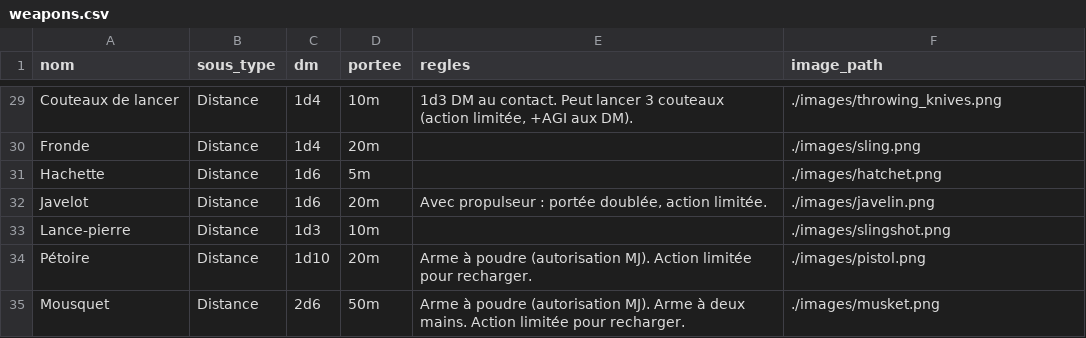
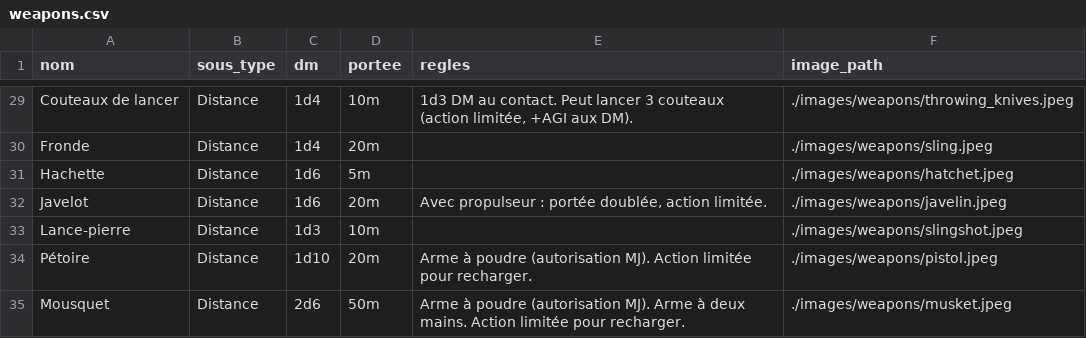
Before and after one commit to guyomen/jdr_card_generator, a CSV file: data_COFv2/weapons.csv, drawn as a sheet; only a part is shown, gaps mark what is left out; the diff covers the shown part only; the diff names each change by its address in the sheet, - before the commit and + after, or states it on an @@ line.

Commit message:
chore: add better log and image path, refs #0

```diff
--- a/data_COFv2/weapons.csv
+++ b/data_COFv2/weapons.csv
-F29 (image_path): ./images/throwing_knives.png
+F29 (image_path): ./images/weapons/throwing_knives.jpeg
-F30 (image_path): ./images/sling.png
+F30 (image_path): ./images/weapons/sling.jpeg
-F31 (image_path): ./images/hatchet.png
+F31 (image_path): ./images/weapons/hatchet.jpeg
-F32 (image_path): ./images/javelin.png
+F32 (image_path): ./images/weapons/javelin.jpeg
-F33 (image_path): ./images/slingshot.png
+F33 (image_path): ./images/weapons/slingshot.jpeg
-F34 (image_path): ./images/pistol.png
+F34 (image_path): ./images/weapons/pistol.jpeg
-F35 (image_path): ./images/musket.png
+F35 (image_path): ./images/weapons/musket.jpeg
```
Also changed, not shown: 27 edited cells elsewhere in this file, data_COFv2/armors.csv, 2 other files.
